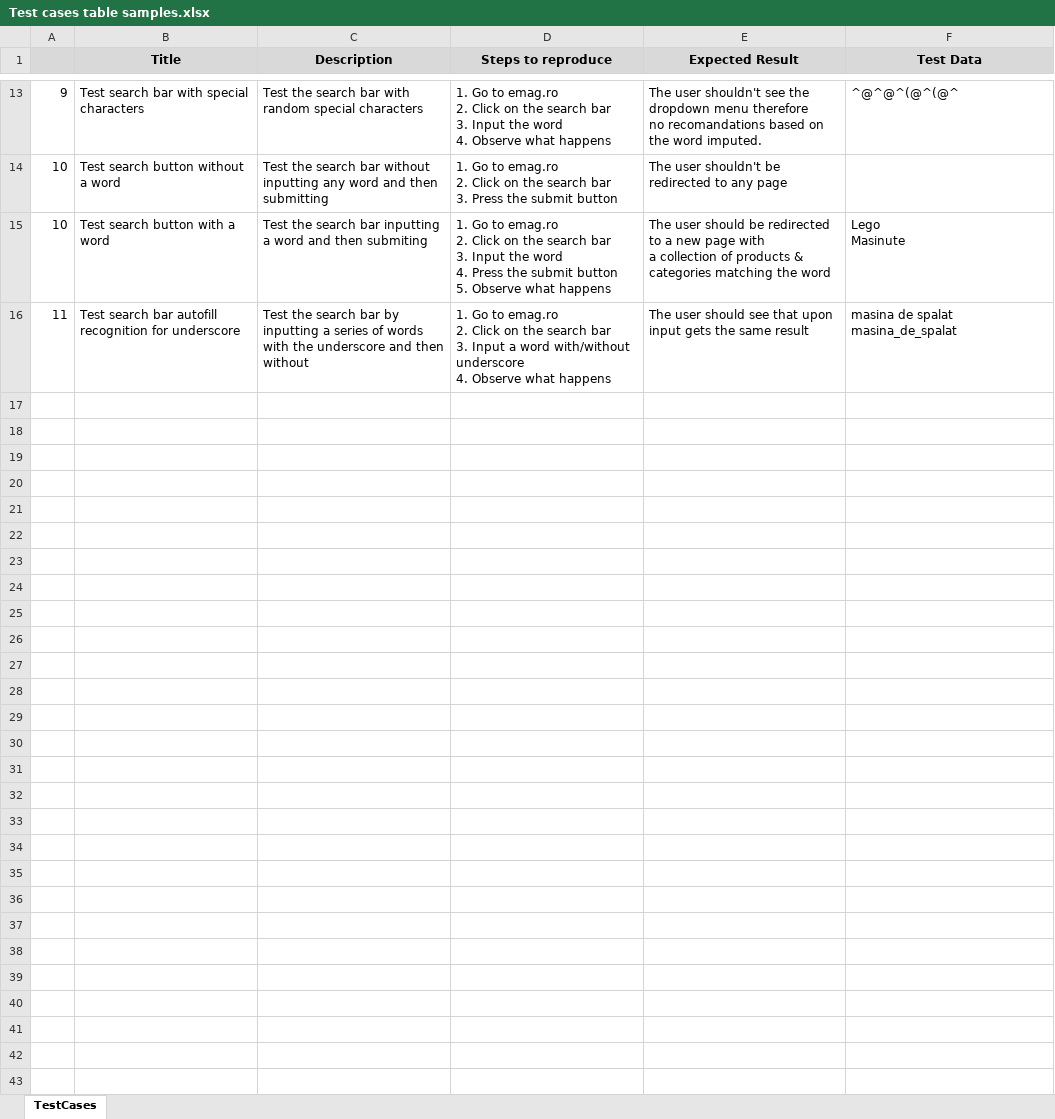
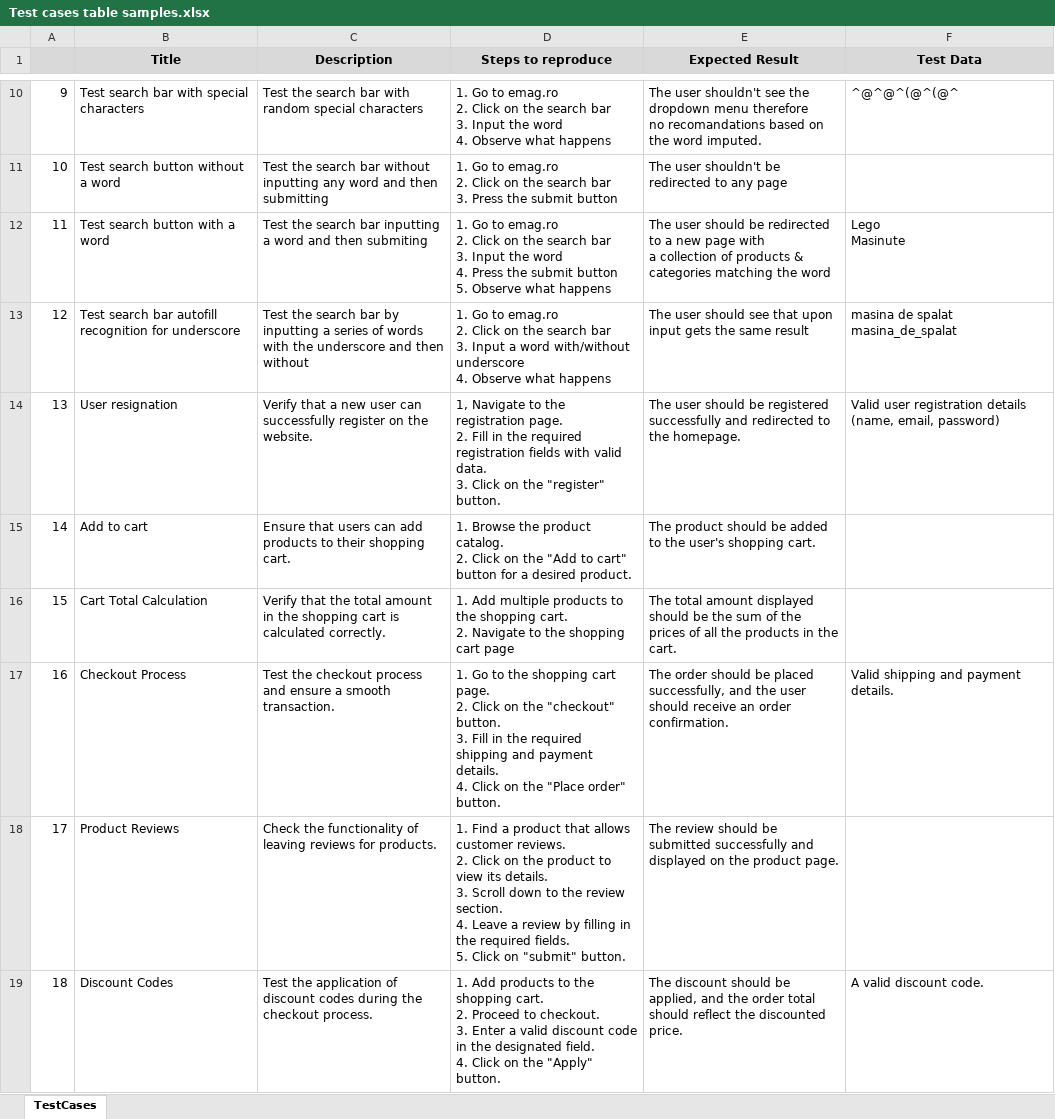
Before and after one commit to AndreiLitvinenco/Test-case-samples, an Excel workbook: Test cases table samples.xlsx, sheet TestCases, drawn as a sheet; only a part is shown, gaps mark what is left out; values as stored, in another font and other column widths than the file's, no borders; charts and pictures not drawn; addresses are those after the commit; ↵ is a line break in a cell; the diff covers the shown part only; the diff names each change by its address in the sheet, - before the commit and + after, or states it on an @@ line.

Commit message:
Uploaded all the test case samples.

```diff
--- a/Test cases table samples.xlsx (sheet TestCases)
+++ b/Test cases table samples.xlsx (sheet TestCases)
-A12: 10
+A12: 11
-A13: 11
+A13: 12
+row 14: 13 | User resignation | Verify that a new user can successfully register on the website. | 1, Navigate to the registration page. ↵ 2. Fill in the required registration fields with valid data. ↵ 3. Click on the "register" button. | The user should be registered successfully and redirected to the homepage. | Valid user registration details (name, email, password)
+row 15: 14 | Add to cart | Ensure that users can add products to their shopping cart. | 1. Browse the product catalog. ↵ 2. Click on the "Add to cart" button for a desired product. | The product should be added to the user's shopping cart.
+row 16: 15 | Cart Total Calculation | Verify that the total amount in the shopping cart is calculated correctly. | 1. Add multiple products to the shopping cart. ↵ 2. Navigate to the shopping cart page | The total amount displayed should be the sum of the prices of all the products in the cart.
+row 17: 16 | Checkout Process | Test the checkout process and ensure a smooth transaction. | 1. Go to the shopping cart page. ↵ 2. Click on the "checkout" button. ↵ 3. Fill in the required shipping and payment details. ↵ 4. Click on the "Place order" button. | The order should be placed successfully, and the user should receive an order confirmation. | Valid shipping and payment details.
+row 18: 17 | Product Reviews | Check the functionality of leaving reviews for products. | 1. Find a product that allows customer reviews. ↵ 2. Click on the product to view its details. ↵ 3. Scroll down to the review section. ↵ 4. Leave a review by filling in the required fields. ↵ 5. Click on "submit" button. | The review should be submitted successfully and displayed on the product page.
+row 19: 18 | Discount Codes | Test the application of discount codes during the checkout process. | 1. Add products to the shopping cart. ↵ 2. Proceed to checkout. ↵ 3. Enter a valid discount code in the designated field. ↵ 4. Click on the "Apply" button. | The discount should be applied, and the order total should reflect the discounted price. | A valid discount code.
```
Also changed, not shown: 7 added rows and 3 removed rows elsewhere in this sheet, charts or pictures.
